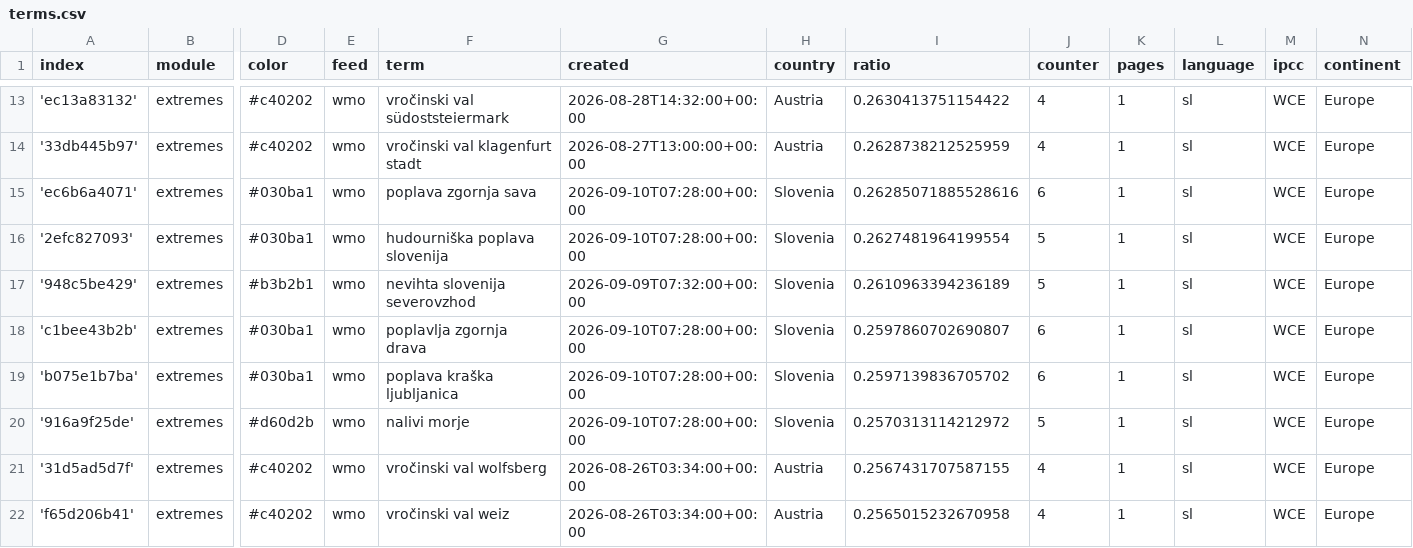
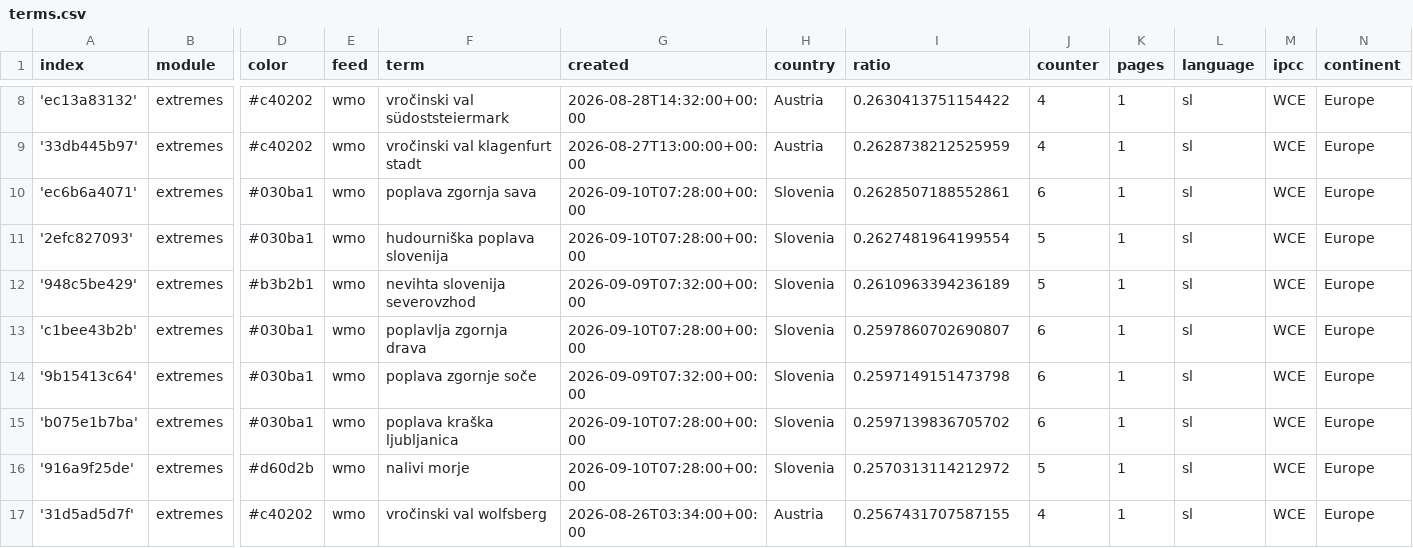
Before and after one commit to alime78-news/slowenienExtremes, a CSV file: terms.csv, drawn as a sheet; only a part is shown, gaps mark what is left out; the shorter side is filled out with more unchanged rows; addresses are those after the commit; rows hold the shown columns only; the diff covers the shown part only; the diff names each change by its address in the sheet, - before the commit and + after, or states it on an @@ line.

```diff
--- a/terms.csv
+++ b/terms.csv
-I10 (ratio): 0.26285071885528616
+I10 (ratio): 0.2628507188552861
+row 14: '9b15413c64' | extremes | #030ba1 | wmo | poplava zgornje soče | 2026-09-09T07:32:00+00:00 | Slovenia | 0.2597149151473798 | 6 | 1 | sl | WCE | Europe
```
Also changed, not shown: 3 added rows, 7 removed rows and 2 edited cells elsewhere in this file.
